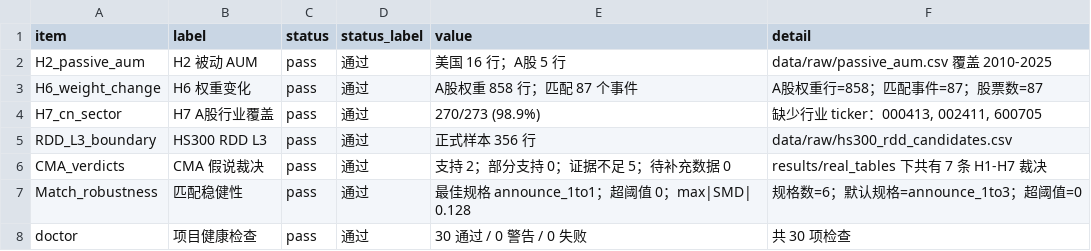
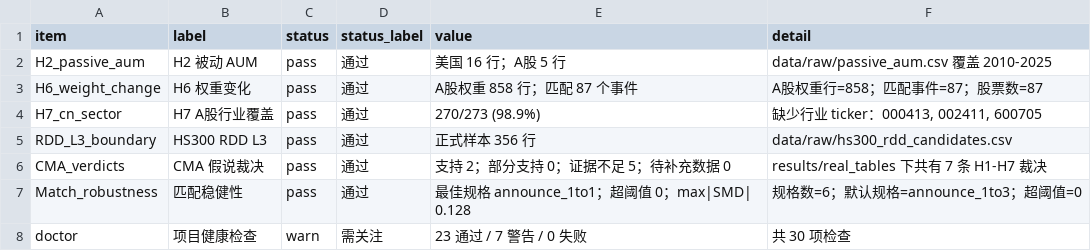
Before and after one commit to Leonard-Don/index-inclusion-research, a CSV file: results/real_tables/evidence_refresh_manifest.csv, drawn as a sheet.

```diff
--- a/results/real_tables/evidence_refresh_manifest.csv
+++ b/results/real_tables/evidence_refresh_manifest.csv
@@ -7,2 +7,2 @@ CMA_verdicts,CMA 假说裁决,pass,通过,支持 2；部分支持 0；证据不
 Match_robustness,匹配稳健性,pass,通过,最佳规格 announce_1to1；超阈值 0；max|SMD| 0.128,规格数=6；默认规格=announce_1to3；超阈值=0
-doctor,项目健康检查,pass,通过,30 通过 / 0 警告 / 0 失败,共 30 项检查
+doctor,项目健康检查,warn,需关注,23 通过 / 7 警告 / 0 失败,共 30 项检查
```
Also changed, not shown: paper/tables/pap_deviation_report.csv, results/real_event_study/event_study_summary.csv, 54 other files.
